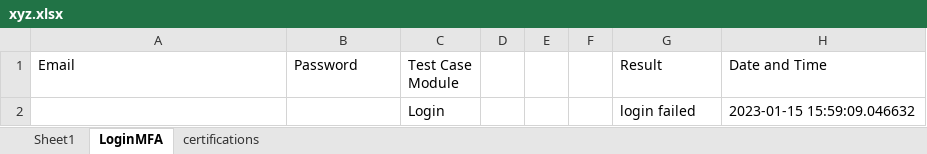
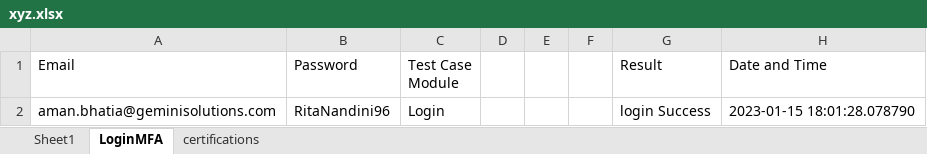
Before and after one commit to amanbhatia46/Contripoint_Project, an Excel workbook: xyz.xlsx, sheet LoginMFA, drawn as a sheet; values as stored, in another font and other column widths than the file's, no borders; removed rows and columns are numbered as before the commit, all else as after; the diff names each change by its address in the sheet, - before the commit and + after, or states it on an @@ line.

```diff
--- a/xyz.xlsx (sheet LoginMFA)
+++ b/xyz.xlsx (sheet LoginMFA)
-row 2:  |  | Login |  |  |  | login failed | 2023-01-15 15:59:09.046632
+row 2: aman.bhatia@geminisolutions.com | RitaNandini96 | Login |  |  |  | login Success | 2023-01-15 18:01:28.078790
```
Also changed, not shown: sheet certifications, 14 other files.
